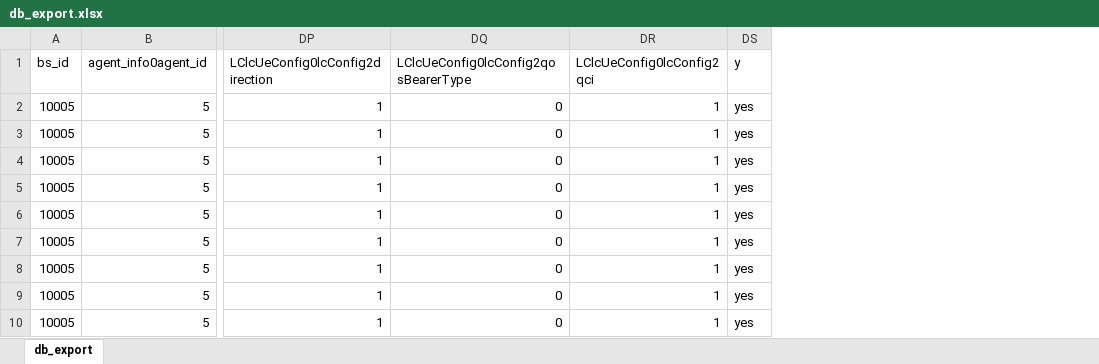
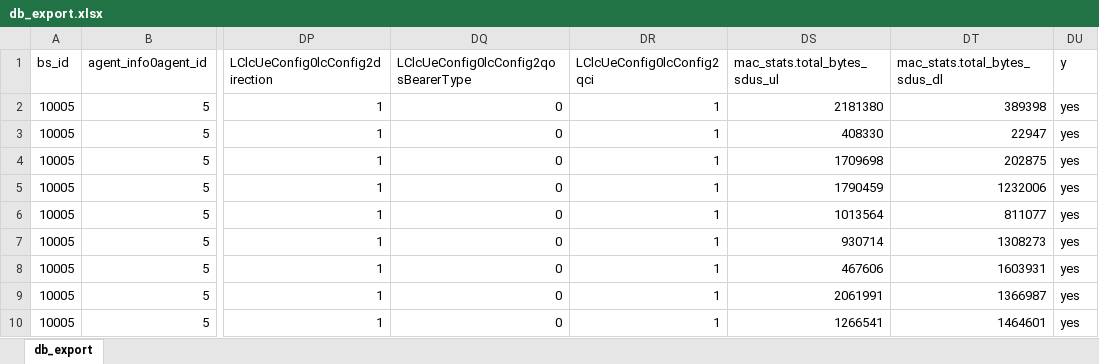
Before and after one commit to denisagheorghe11/Licenta, an Excel workbook: src/db_export.xlsx, sheet db_export, drawn as a sheet; only a part is shown, gaps mark what is left out; values as stored, in another font and other column widths than the file's, no borders; the diff names each change by its address in the sheet, - before the commit and + after, or states it on an @@ line.

Commit message:
Update db_export.xlsx

```diff
--- a/src/db_export.xlsx (sheet db_export)
+++ b/src/db_export.xlsx (sheet db_export)
+column DS (mac_stats.total_bytes_sdus_ul), rows 2-10: 2181380 | 408330 | 1709698 | 1790459 | 1013564 | 930714 | 467606 | 2061991 | 1266541
+column DT (mac_stats.total_bytes_sdus_dl), rows 2-10: 389398 | 22947 | 202875 | 1232006 | 811077 | 1308273 | 1603931 | 1366987 | 1464601
```
